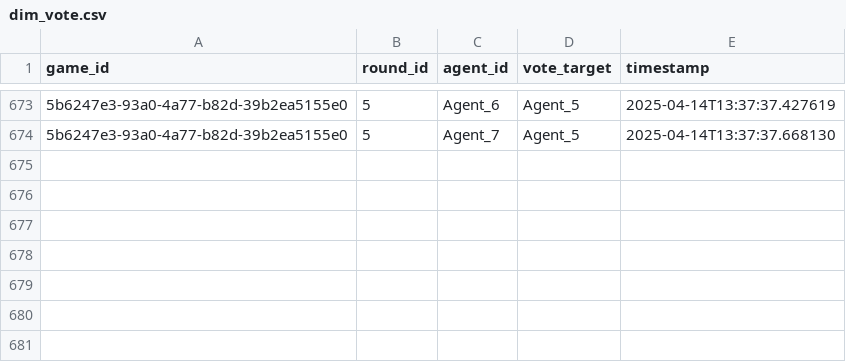
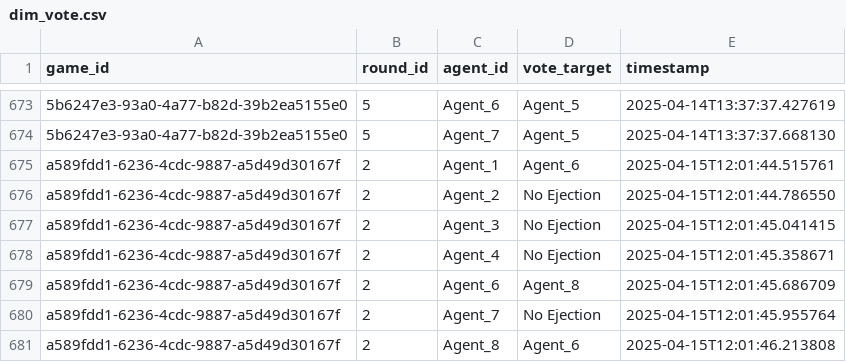
Before and after one commit to Kevingkurian/agents-among-us, a CSV file: data/database/dim_vote.csv, drawn as a sheet; only a part is shown, gaps mark what is left out; the diff names each change by its address in the sheet, - before the commit and + after, or states it on an @@ line.

```diff
--- a/data/database/dim_vote.csv
+++ b/data/database/dim_vote.csv
+row 675: a589fdd1-6236-4cdc-9887-a5d49d30167f | 2 | Agent_1 | Agent_6 | 2025-04-15T12:01:44.515761
+row 676: a589fdd1-6236-4cdc-9887-a5d49d30167f | 2 | Agent_2 | No Ejection | 2025-04-15T12:01:44.786550
+row 677: a589fdd1-6236-4cdc-9887-a5d49d30167f | 2 | Agent_3 | No Ejection | 2025-04-15T12:01:45.041415
+row 678: a589fdd1-6236-4cdc-9887-a5d49d30167f | 2 | Agent_4 | No Ejection | 2025-04-15T12:01:45.358671
+row 679: a589fdd1-6236-4cdc-9887-a5d49d30167f | 2 | Agent_6 | Agent_8 | 2025-04-15T12:01:45.686709
+row 680: a589fdd1-6236-4cdc-9887-a5d49d30167f | 2 | Agent_7 | No Ejection | 2025-04-15T12:01:45.955764
+row 681: a589fdd1-6236-4cdc-9887-a5d49d30167f | 2 | Agent_8 | Agent_6 | 2025-04-15T12:01:46.213808
```
Also changed, not shown: data/database/dim_agent.csv, data/database/dim_reflection.csv, 11 other files.
